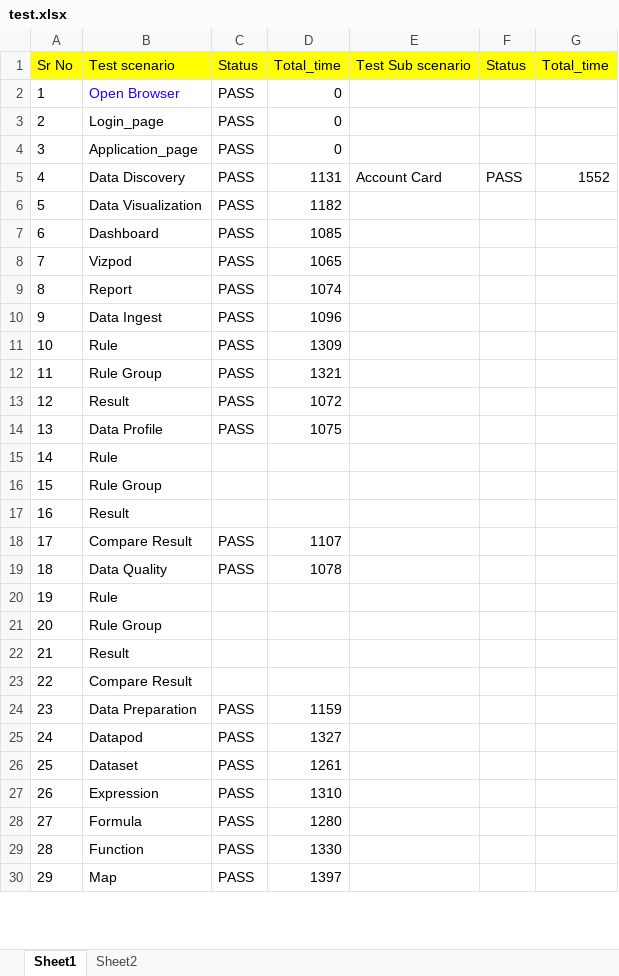
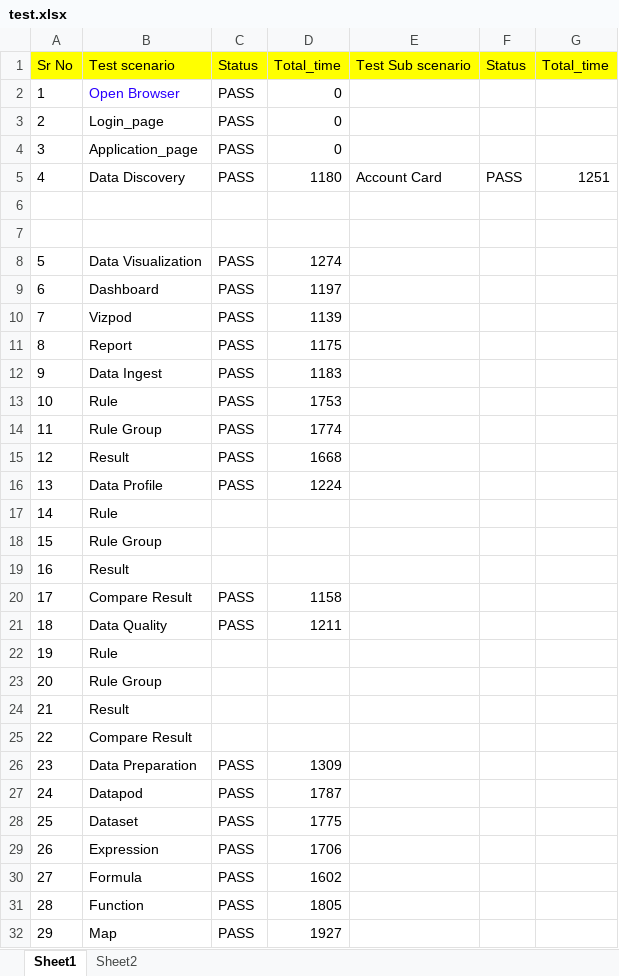
Before and after one commit to vaibhavakatkar/framework-selenium, an Excel workbook: target/classes/test.xlsx, sheet Sheet1, drawn as a sheet; only a part is shown; values as stored, in another font and other column widths than the file's, no borders; addresses are those after the commit; the diff covers the shown part only; the diff names each change by its address in the sheet, - before the commit and + after, or states it on an @@ line.

```diff
--- a/target/classes/test.xlsx (sheet Sheet1)
+++ b/target/classes/test.xlsx (sheet Sheet1)
-D5: 1131
+D5: 1180
-G5: 1552
+G5: 1251
+row 6: (empty)
+row 7: (empty)
-D8: 1182
+D8: 1274
-D9: 1085
+D9: 1197
-D10: 1065
+D10: 1139
-D11: 1074
+D11: 1175
-D12: 1096
+D12: 1183
-D13: 1309
+D13: 1753
-D14: 1321
+D14: 1774
-D15: 1072
+D15: 1668
-D16: 1075
+D16: 1224
-D20: 1107
+D20: 1158
-D21: 1078
+D21: 1211
-D26: 1159
+D26: 1309
-D27: 1327
+D27: 1787
-D28: 1261
+D28: 1775
-D29: 1310
+D29: 1706
-D30: 1280
+D30: 1602
-D31: 1330
+D31: 1805
-D32: 1397
+D32: 1927
```
Also changed, not shown: 17 edited cells elsewhere in this sheet, src/main/resources/test.xlsx, 8 other files.
